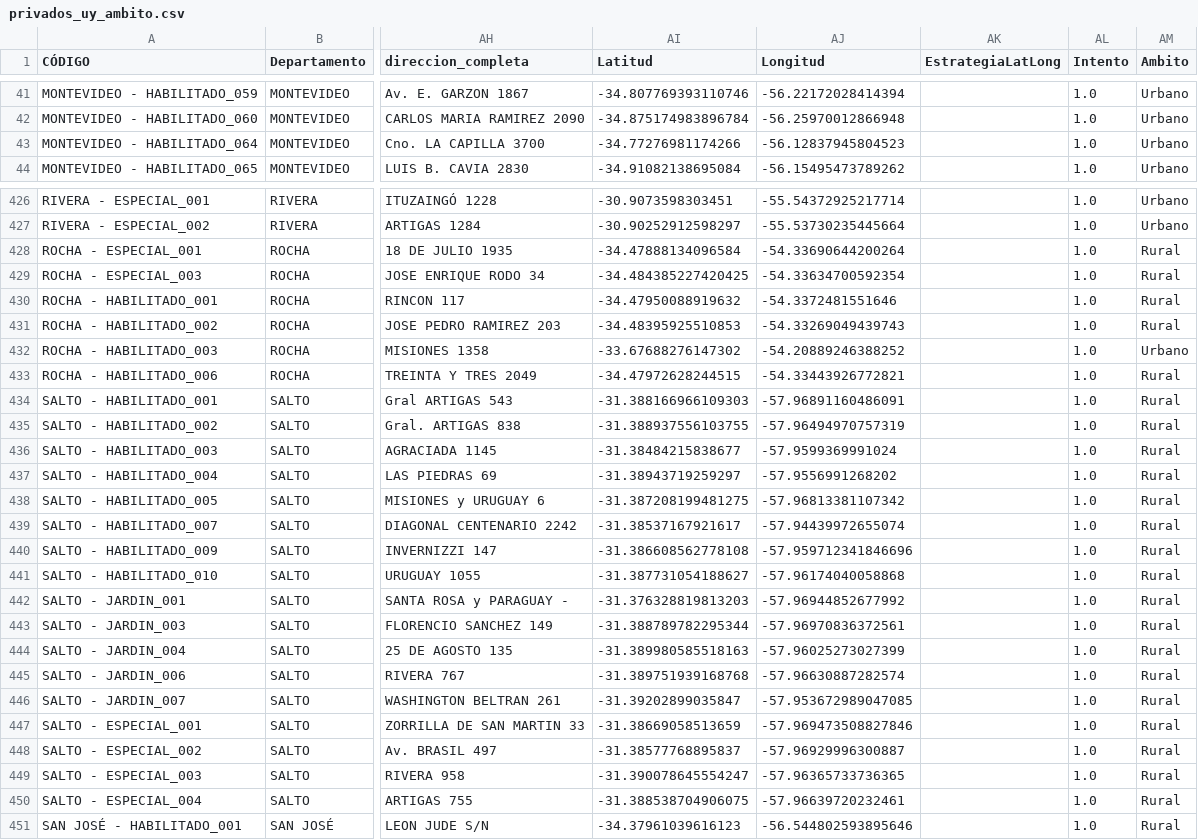
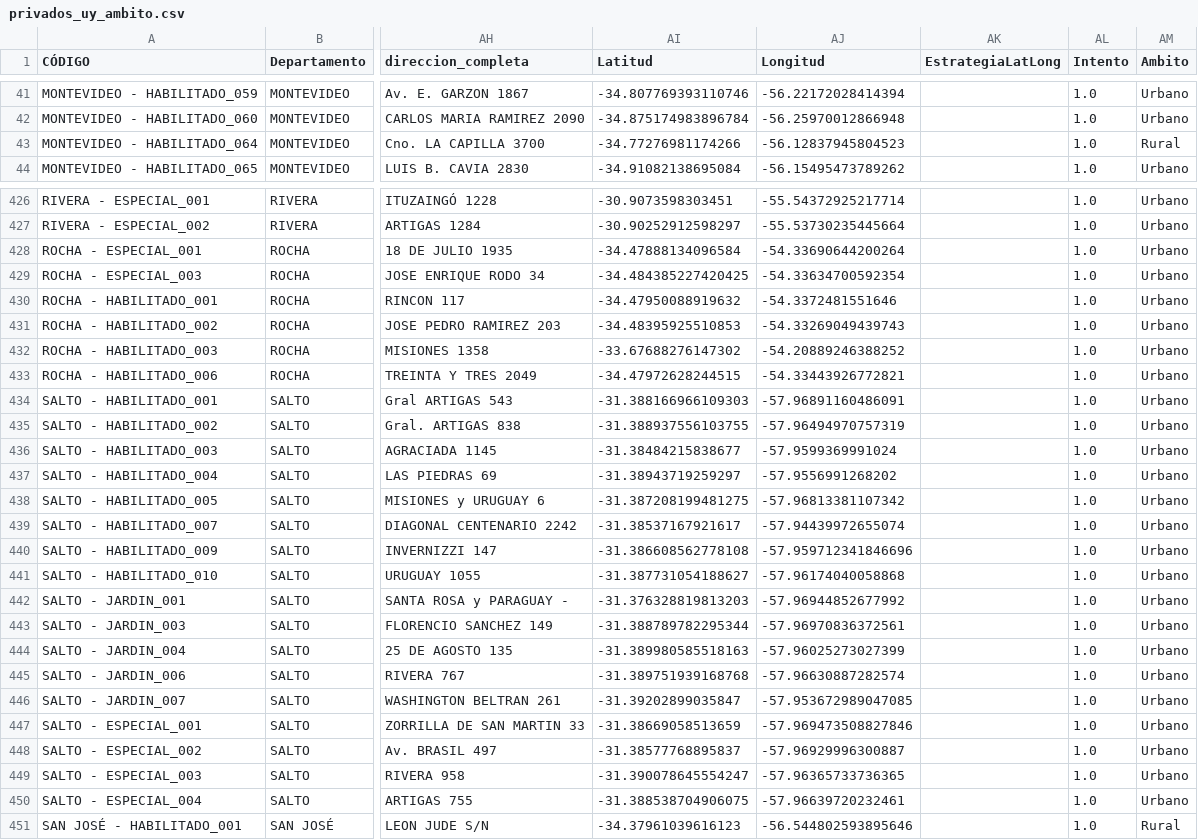
Before and after one commit to Nicolasvb23/integracion_de_datos, a CSV file: output/privados_uy_ambito.csv, drawn as a sheet; only a part is shown, gaps mark what is left out; the diff covers the shown part only; the diff names each change by its address in the sheet, - before the commit and + after, or states it on an @@ line.

```diff
--- a/output/privados_uy_ambito.csv
+++ b/output/privados_uy_ambito.csv
-AM43 (Ambito): Urbano
+AM43 (Ambito): Rural
-AM428:AM431 (Ambito): Rural
+AM428:AM431 (Ambito): Urbano
-AM433:AM450 (Ambito): Rural
+AM433:AM450 (Ambito): Urbano
```
Also changed, not shown: 33 edited cells elsewhere in this file, output/ces_uy_ambito.csv, 1 other file.
